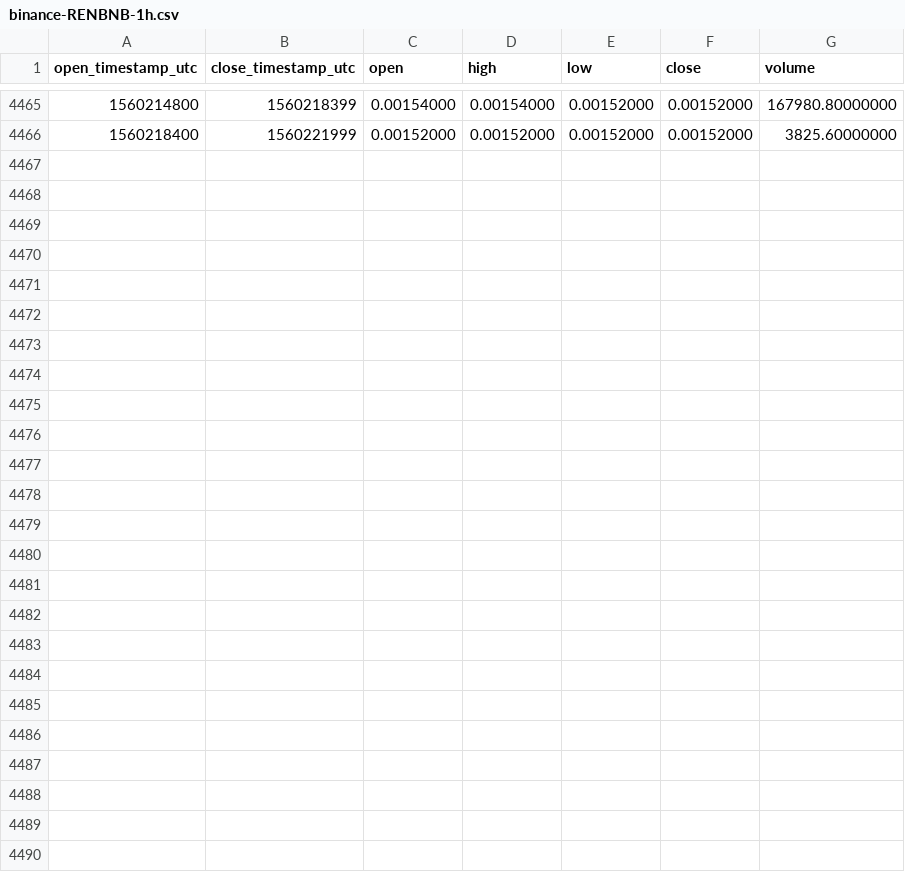
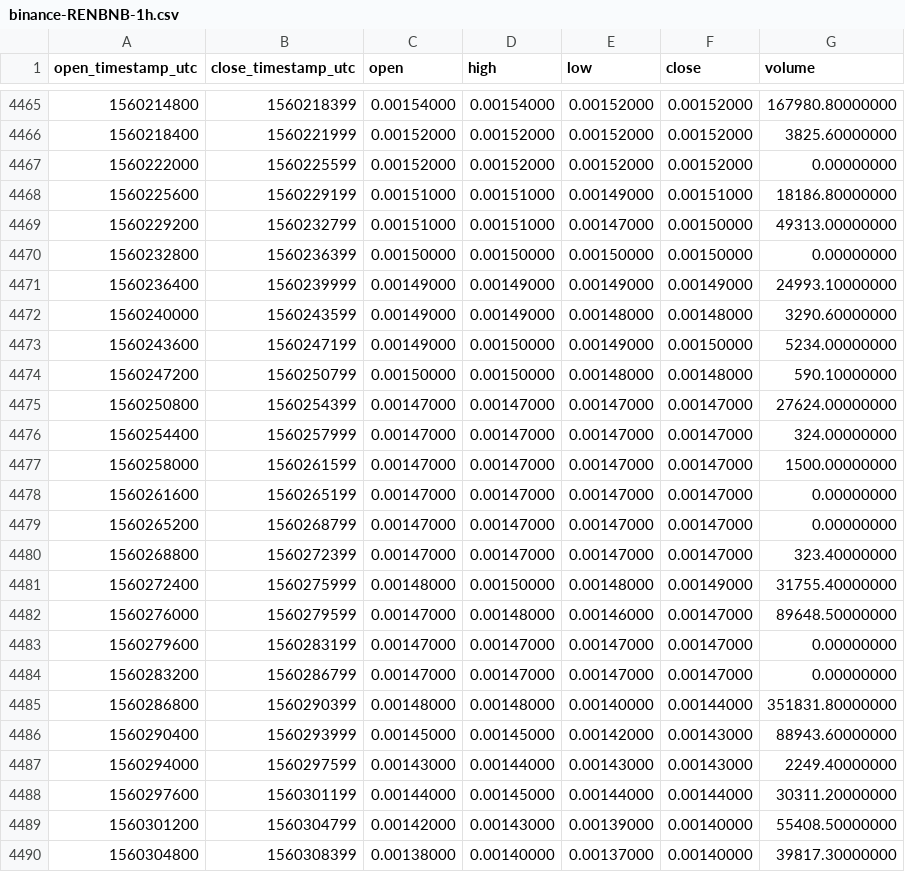
Before and after one commit to cryptobigbro/binance-RENBNB, a CSV file: binance-RENBNB-1h.csv, drawn as a sheet; only a part is shown, gaps mark what is left out.

Commit message:
Update OHLCV data.

```diff
--- a/binance-RENBNB-1h.csv
+++ b/binance-RENBNB-1h.csv
@@ -4466 +4466,25 @@ open_timestamp_utc,close_timestamp_utc,open,high,low,close,volume
 1560218400,1560221999,0.00152000,0.00152000,0.00152000,0.00152000,3825.60000000
+1560222000,1560225599,0.00152000,0.00152000,0.00152000,0.00152000,0.00000000
+1560225600,1560229199,0.00151000,0.00151000,0.00149000,0.00151000,18186.80000000
+1560229200,1560232799,0.00151000,0.00151000,0.00147000,0.00150000,49313.00000000
+1560232800,1560236399,0.00150000,0.00150000,0.00150000,0.00150000,0.00000000
+1560236400,1560239999,0.00149000,0.00149000,0.00149000,0.00149000,24993.10000000
+1560240000,1560243599,0.00149000,0.00149000,0.00148000,0.00148000,3290.60000000
+1560243600,1560247199,0.00149000,0.00150000,0.00149000,0.00150000,5234.00000000
+1560247200,1560250799,0.00150000,0.00150000,0.00148000,0.00148000,590.10000000
+1560250800,1560254399,0.00147000,0.00147000,0.00147000,0.00147000,27624.00000000
+1560254400,1560257999,0.00147000,0.00147000,0.00147000,0.00147000,324.00000000
+1560258000,1560261599,0.00147000,0.00147000,0.00147000,0.00147000,1500.00000000
+1560261600,1560265199,0.00147000,0.00147000,0.00147000,0.00147000,0.00000000
+1560265200,1560268799,0.00147000,0.00147000,0.00147000,0.00147000,0.00000000
+1560268800,1560272399,0.00147000,0.00147000,0.00147000,0.00147000,323.40000000
+1560272400,1560275999,0.00148000,0.00150000,0.00148000,0.00149000,31755.40000000
+1560276000,1560279599,0.00147000,0.00148000,0.00146000,0.00147000,89648.50000000
+1560279600,1560283199,0.00147000,0.00147000,0.00147000,0.00147000,0.00000000
+1560283200,1560286799,0.00147000,0.00147000,0.00147000,0.00147000,0.00000000
+1560286800,1560290399,0.00148000,0.00148000,0.00140000,0.00144000,351831.80000000
+1560290400,1560293999,0.00145000,0.00145000,0.00142000,0.00143000,88943.60000000
+1560294000,1560297599,0.00143000,0.00144000,0.00143000,0.00143000,2249.40000000
+1560297600,1560301199,0.00144000,0.00145000,0.00144000,0.00144000,30311.20000000
+1560301200,1560304799,0.00142000,0.00143000,0.00139000,0.00140000,55408.50000000
+1560304800,1560308399,0.00138000,0.00140000,0.00137000,0.00140000,39817.30000000
```
Also changed, not shown: binance-RENBNB-1d.csv.
